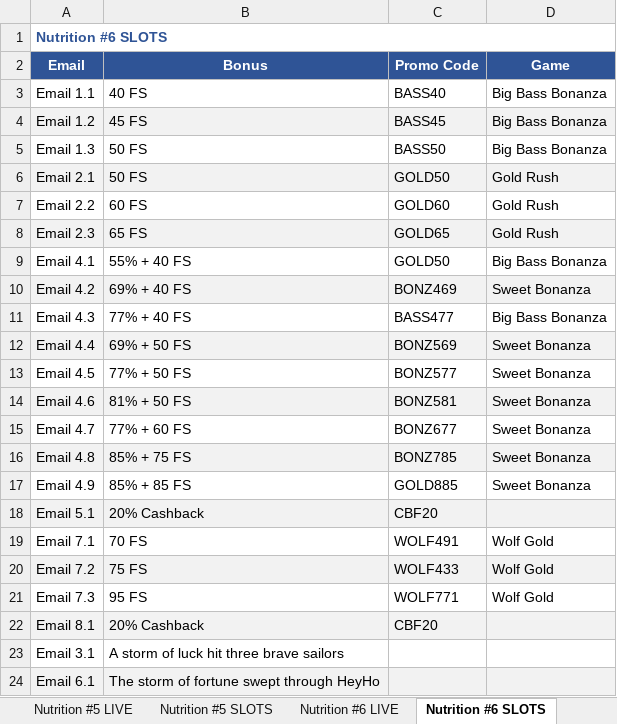
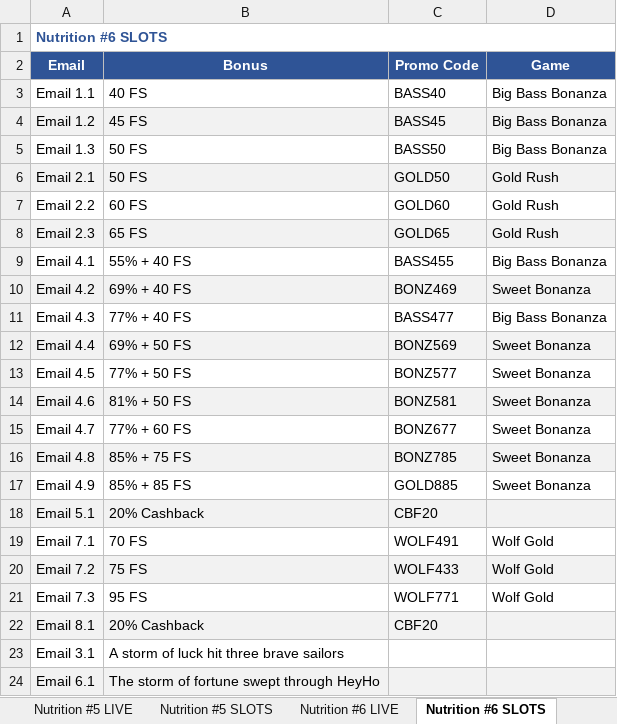
Before and after one commit to ivimudry/reports, an Excel workbook: тексти/хейхо/HeyHo Emails Summary.xlsx, sheet Nutrition #6 SLOTS, drawn as a sheet; values as stored, in another font and other column widths than the file's, no borders; the diff names each change by its address in the sheet, - before the commit and + after, or states it on an @@ line.

Commit message:
auto: 2026-04-01 18:42 (1 files)

```diff
--- a/тексти/хейхо/HeyHo Emails Summary.xlsx (sheet Nutrition #6 SLOTS)
+++ b/тексти/хейхо/HeyHo Emails Summary.xlsx (sheet Nutrition #6 SLOTS)
-C9 (Promo Code): GOLD50
+C9 (Promo Code): BASS455
```
Also changed, not shown: sheet Nutrition #3 SLOTS.
